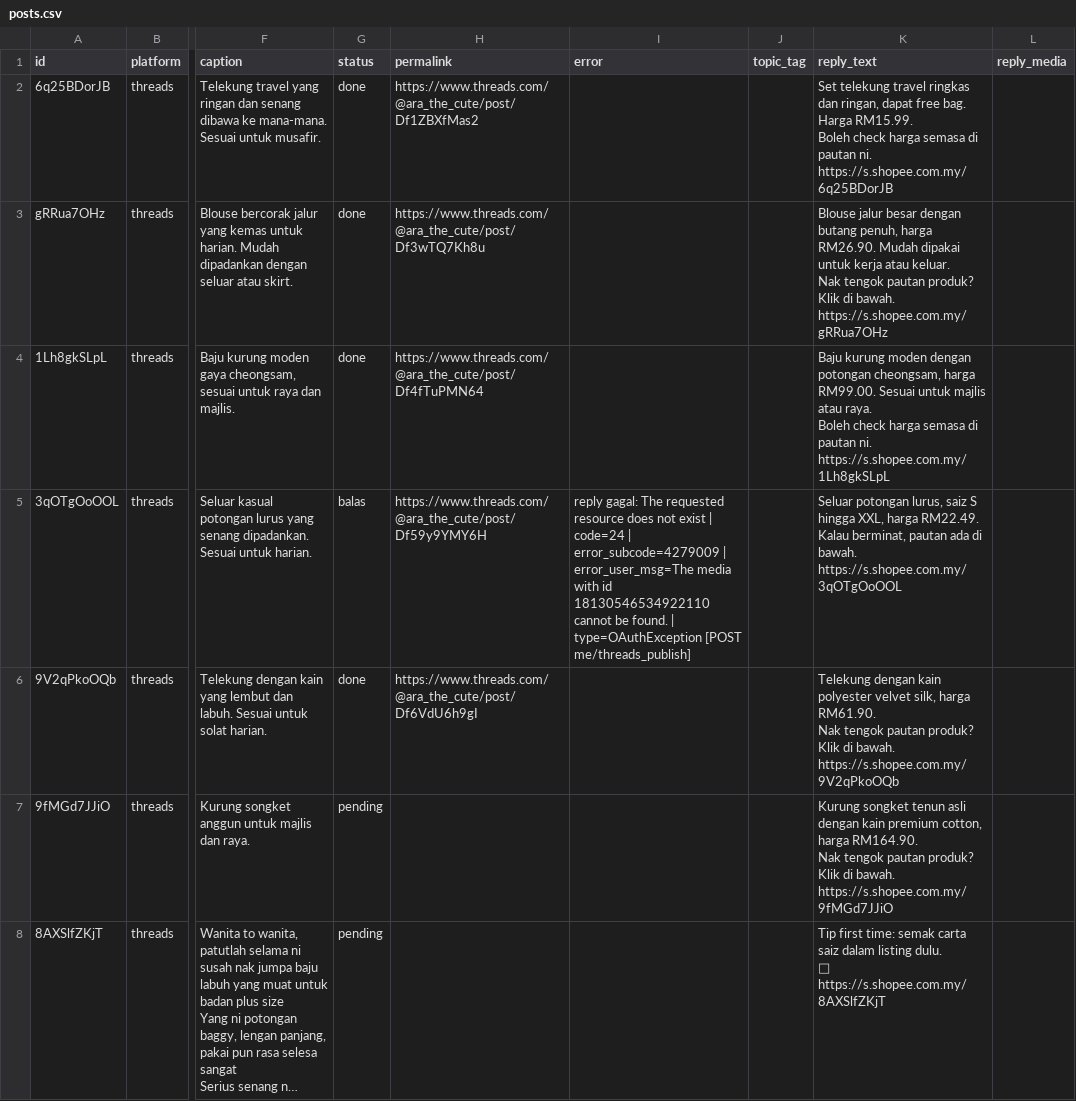
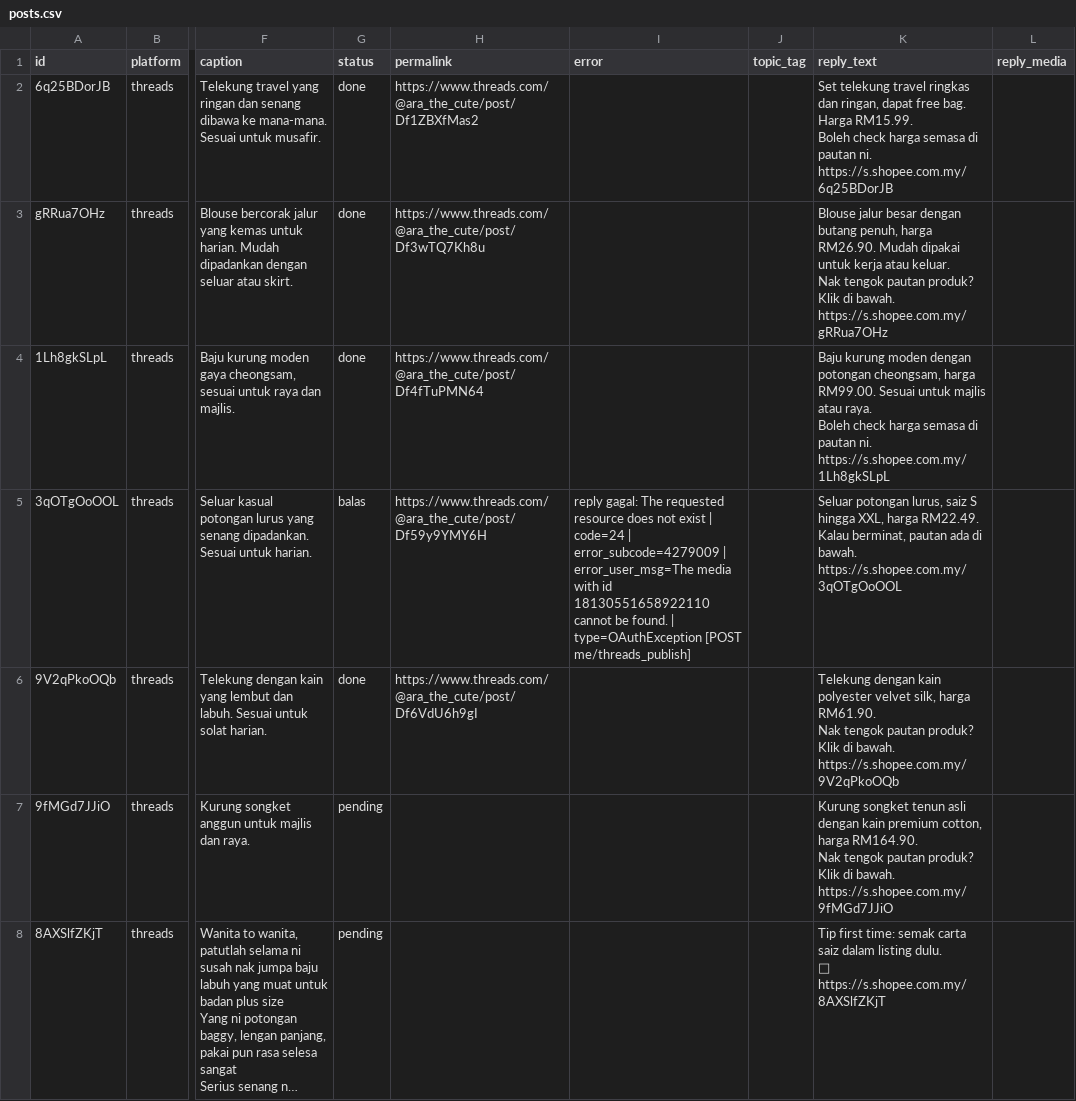
Before and after one commit to sukri9434/threads-jadual, a CSV file: posts.csv, drawn as a sheet; only a part is shown, gaps mark what is left out; long unchanged cells end in …; the diff names each change by its address in the sheet, - before the commit and + after, or states it on an @@ line.

Commit message:
autopost: kemas kini status

```diff
--- a/posts.csv
+++ b/posts.csv
-I5 (error): …with id 18130546534922110 cannot be…
+I5 (error): …with id 18130551658922110 cannot be…
```
